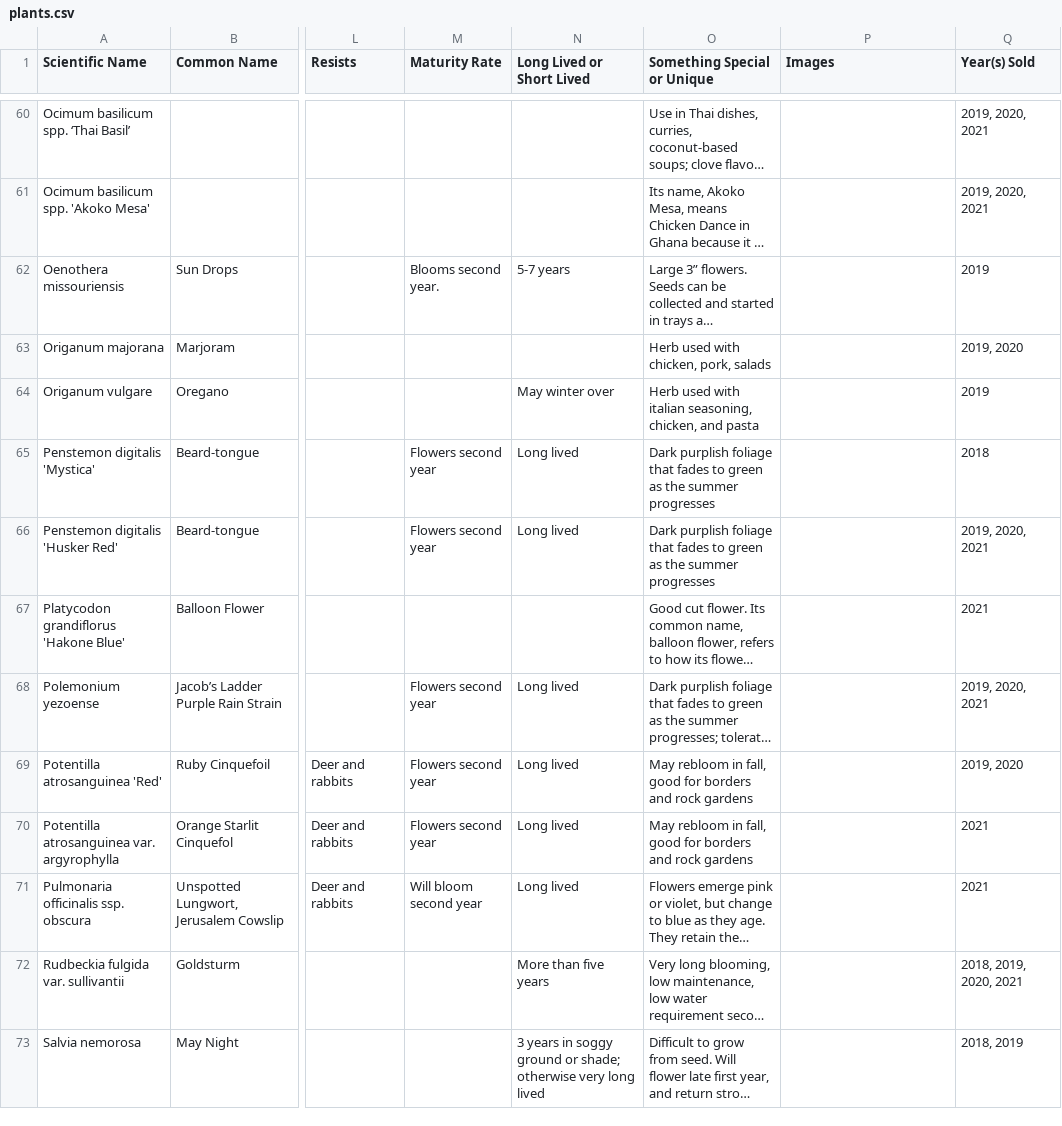
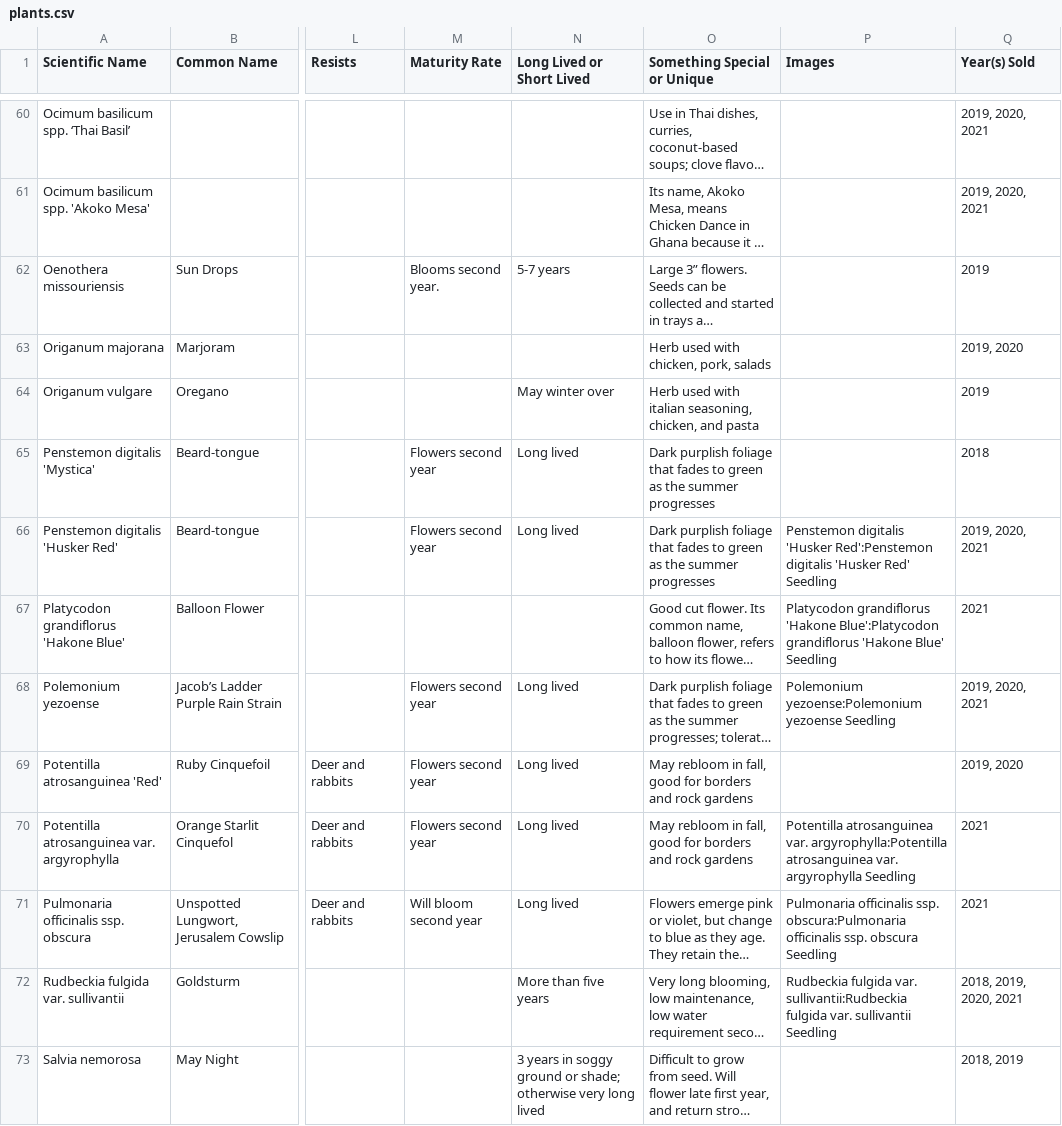
Before and after one commit to alfilo/flutterby, a CSV file: plants.csv, drawn as a sheet; only a part is shown, gaps mark what is left out; long unchanged cells end in …; the diff covers the shown part only; the diff names each change by its address in the sheet, - before the commit and + after, or states it on an @@ line.

Commit message:
Add images for plant seedlings

```diff
--- a/plants.csv
+++ b/plants.csv
-P66 (Images): (empty)
+P66 (Images): Penstemon digitalis 'Husker Red':Penstemon digitalis 'Husker Red' Seedling
-P67 (Images): (empty)
+P67 (Images): Platycodon grandiflorus 'Hakone Blue':Platycodon grandiflorus 'Hakone Blue' Seedling
-P68 (Images): (empty)
+P68 (Images): Polemonium yezoense:Polemonium yezoense Seedling
-P70 (Images): (empty)
+P70 (Images): Potentilla atrosanguinea var. argyrophylla:Potentilla atrosanguinea var. argyrophylla Seedling
-P71 (Images): (empty)
+P71 (Images): Pulmonaria officinalis ssp. obscura:Pulmonaria officinalis ssp. obscura Seedling
-P72 (Images): (empty)
+P72 (Images): Rudbeckia fulgida var. sullivantii:Rudbeckia fulgida var. sullivantii Seedling
```
Also changed, not shown: 28 edited cells elsewhere in this file, 37 other files.
